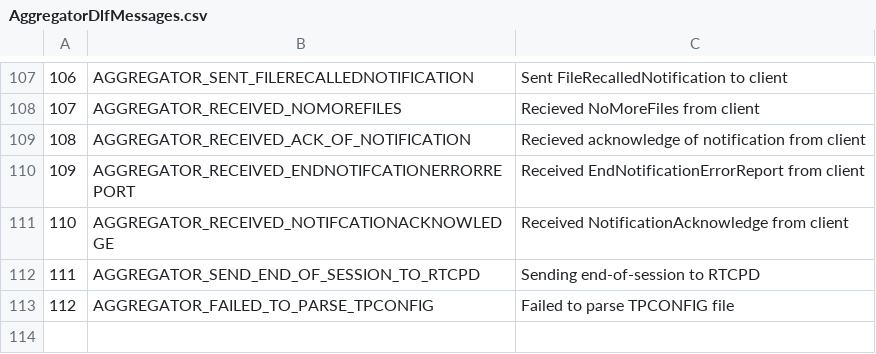
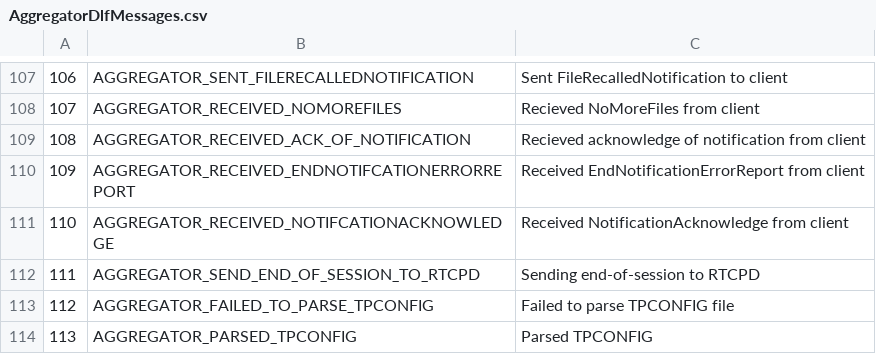
Before and after one commit to cern-cta/CTA, a CSV file: castor/tape/aggregator/AggregatorDlfMessages.csv, drawn as a sheet; only a part is shown, gaps mark what is left out.

```diff
--- a/castor/tape/aggregator/AggregatorDlfMessages.csv
+++ b/castor/tape/aggregator/AggregatorDlfMessages.csv
@@ -113 +113,2 @@
 112,AGGREGATOR_FAILED_TO_PARSE_TPCONFIG,"Failed to parse TPCONFIG file"
+113,AGGREGATOR_PARSED_TPCONFIG,"Parsed TPCONFIG"
```
Also changed, not shown: 8 other files.
